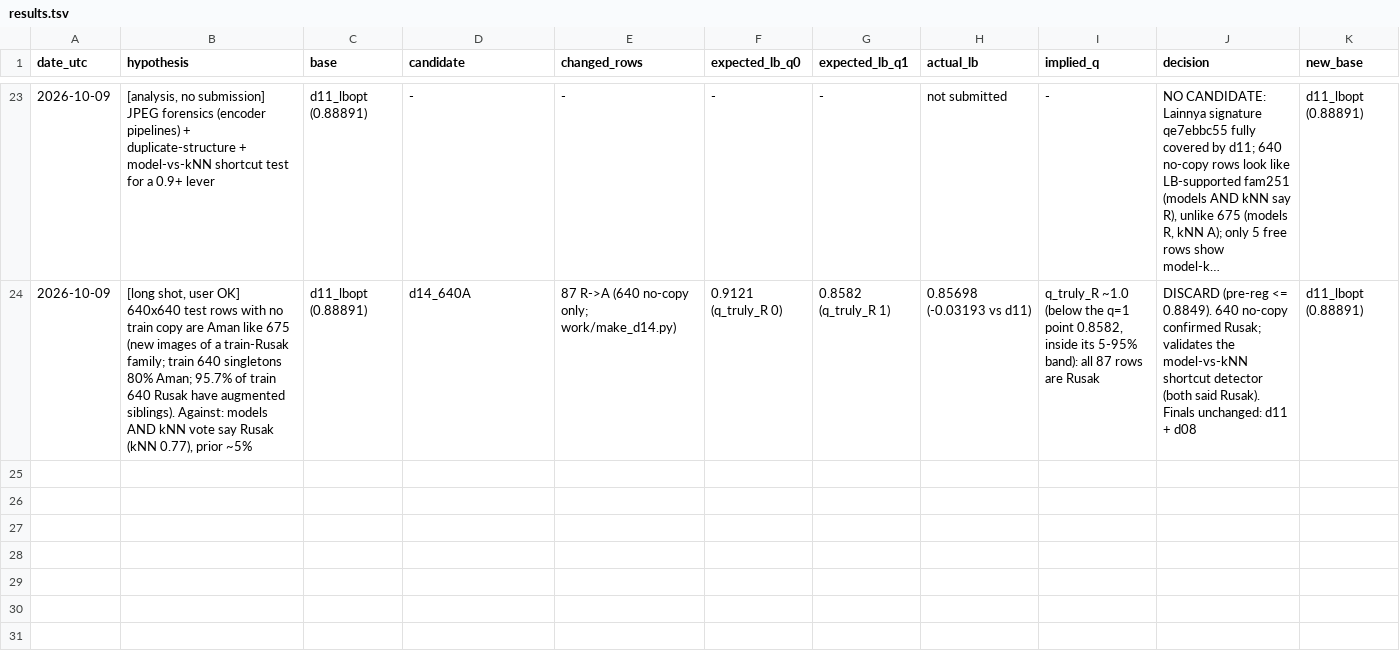
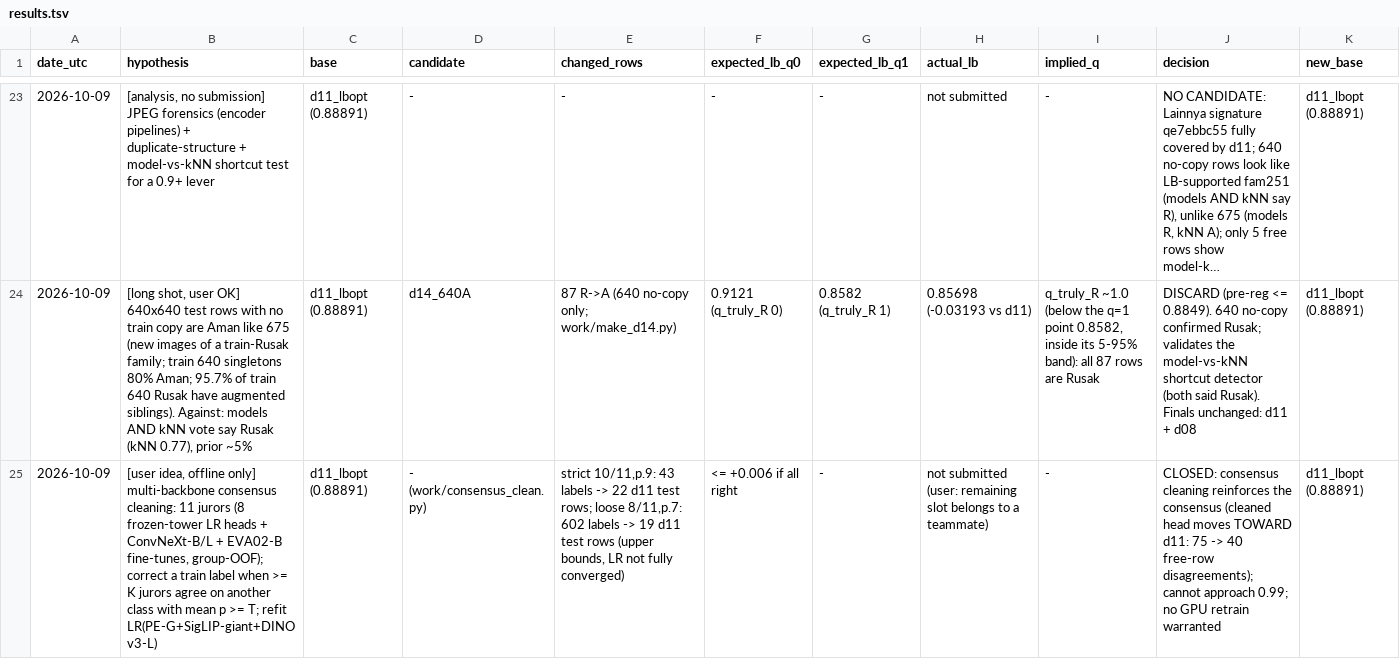
Before and after one commit to yauwes/datascape-jev-rlcd-pipeline, a TSV file: work/results.tsv, drawn as a sheet; only a part is shown, gaps mark what is left out; long unchanged cells end in …; the diff names each change by its address in the sheet, - before the commit and + after, or states it on an @@ line.

```diff
--- a/work/results.tsv
+++ b/work/results.tsv
+row 25: 2026-10-09 | [user idea, offline only] multi-backbone consensus cleaning: 11 jurors (8 frozen-tower LR heads + ConvNeXt-B/L + EVA02-B fine-tunes, group-OOF); correct a train label when >= K jurors agree on another class with mean p >= T; refit LR(PE-G+SigLIP-giant+DINOv3-L) | d11_lbopt (0.88891) | - (work/consensus_clean.py) | strict 10/11,p.9: 43 labels -> 22 d11 test rows; loose 8/11,p.7: 602 labels -> 19 d11 test rows (upper bounds, LR not fully converged) | <= +0.006 if all right | - | not submitted (user: remaining slot belongs to a teammate) | - | CLOSED: consensus cleaning reinforces the consensus (cleaned head moves TOWARD d11: 75 -> 40 free-row disagreements); cannot approach 0.99; no GPU retrain warranted | d11_lbopt (0.88891)
```
Also changed, not shown: 5 other files.
